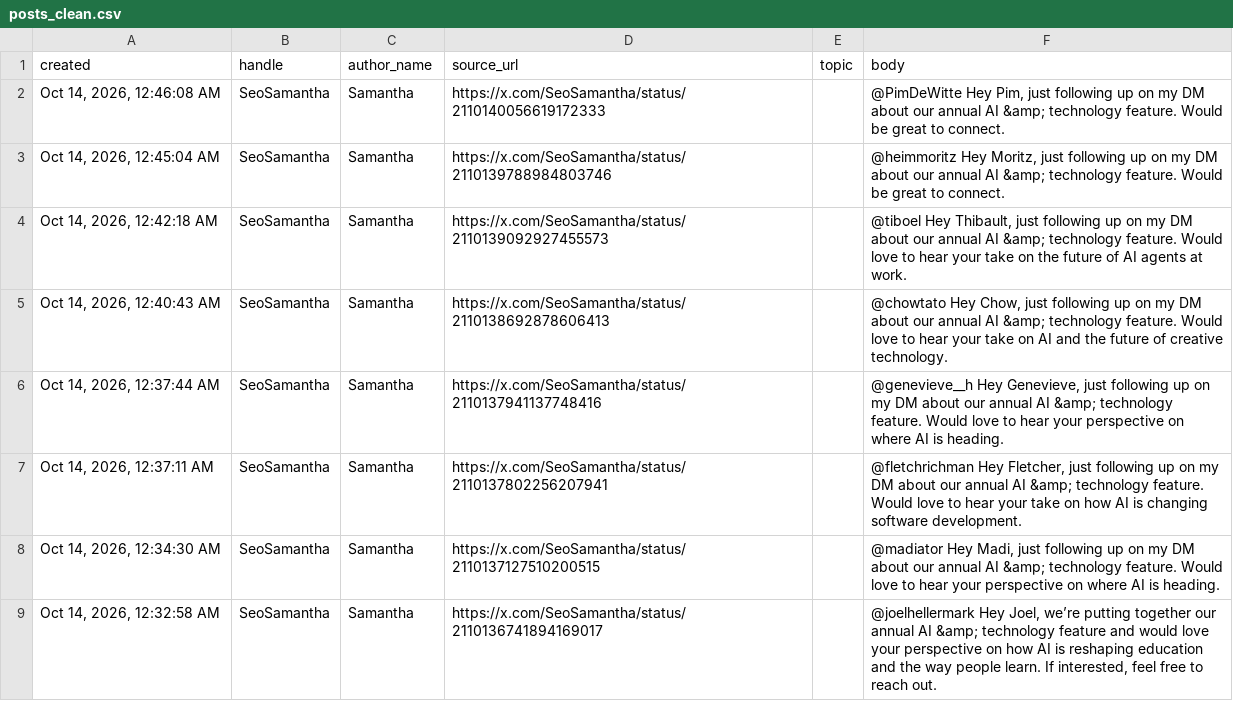
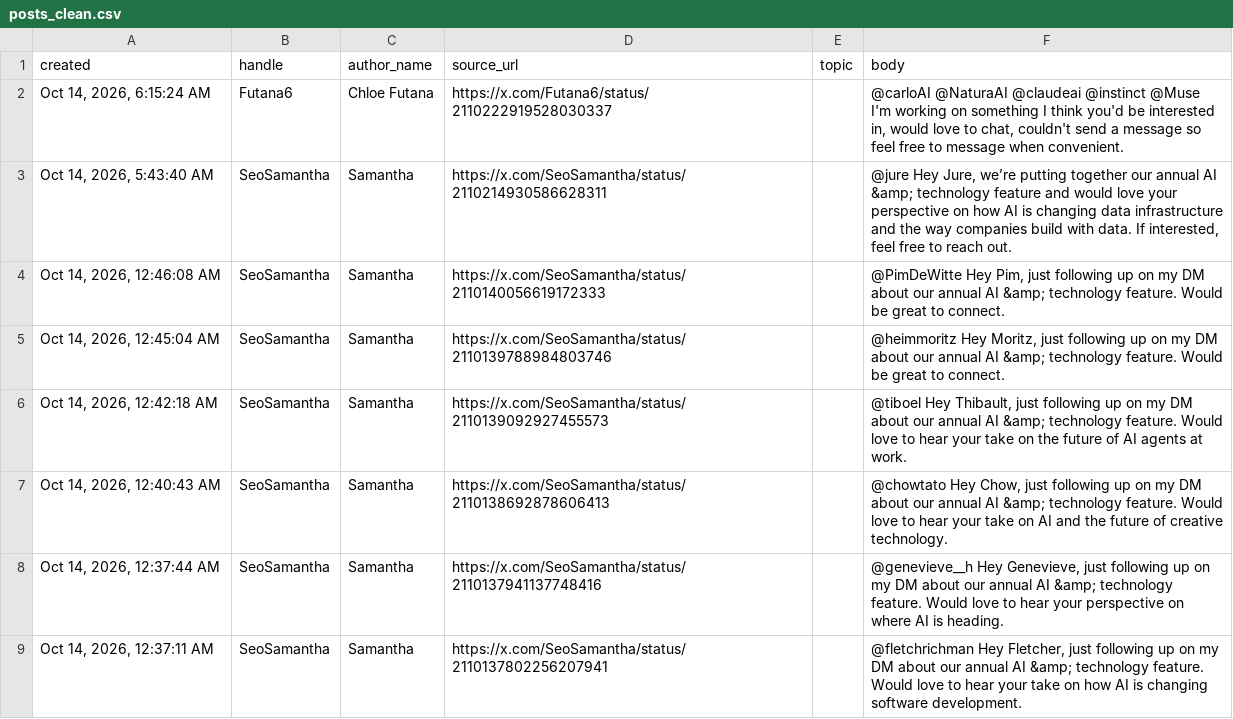
Before and after one commit to Dutchosintguy/X-phising-campaign-monitor, a CSV file: data/posts_clean.csv, drawn as a sheet; only a part is shown; the shorter side is filled out with more unchanged rows.

```diff
--- a/data/posts_clean.csv
+++ b/data/posts_clean.csv
@@ -1,2 +1,4 @@
 created,handle,author_name,source_url,topic,body
+"Oct 14, 2026, 6:15:24 AM",Futana6,Chloe Futana,https://x.com/Futana6/status/2110222919528030337,,"@carloAI @NaturaAI @claudeai @instinct @Muse I'm working on something I think you'd be interested in, would love to chat, couldn't send a message so feel free to message when convenient."
+"Oct 14, 2026, 5:43:40 AM",SeoSamantha,Samantha,https://x.com/SeoSamantha/status/2110214930586628311,,"@jure Hey Jure, we’re putting together our annual AI &amp; technology feature and would love your perspective on how AI is changing data infrastructure and the way companies build with data. If interested, feel free to reach out."
 "Oct 14, 2026, 12:46:08 AM",SeoSamantha,Samantha,https://x.com/SeoSamantha/status/2110140056619172333,,"@PimDeWitte Hey Pim, just following up on my DM about our annual AI &amp; technology feature. Would be great to connect."
```
Also changed, not shown: data/calendly_watch.csv, data/heartbeat.csv, 7 other files.
